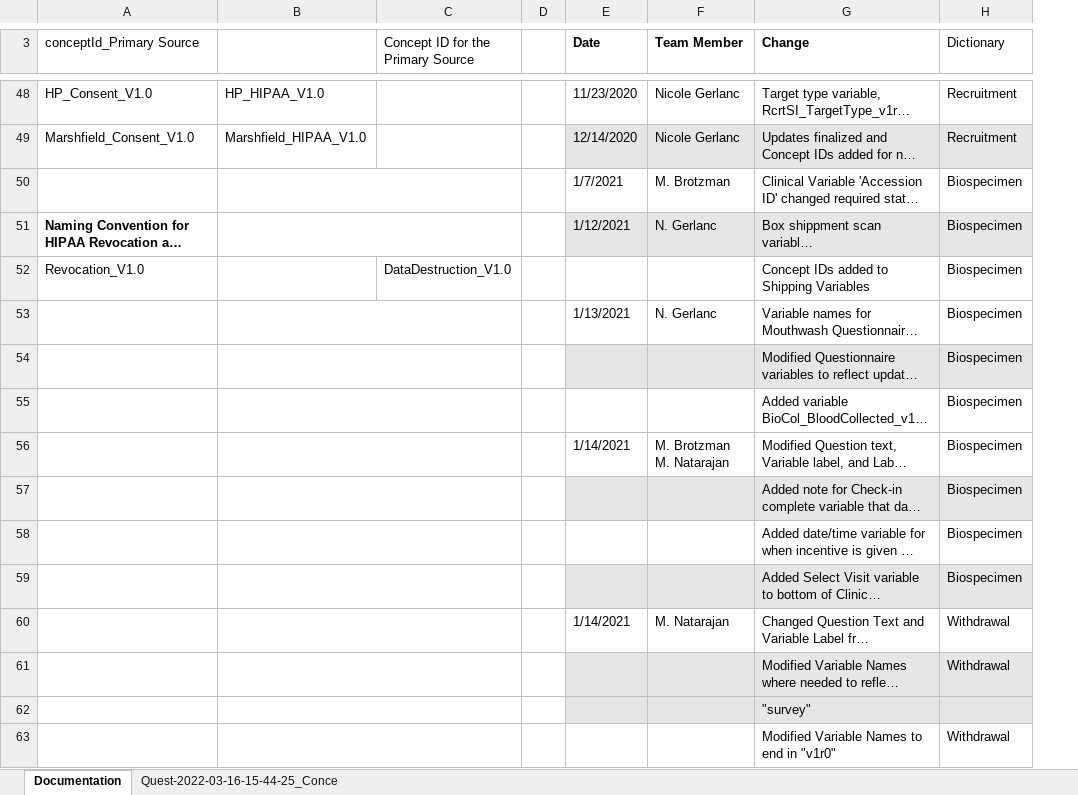
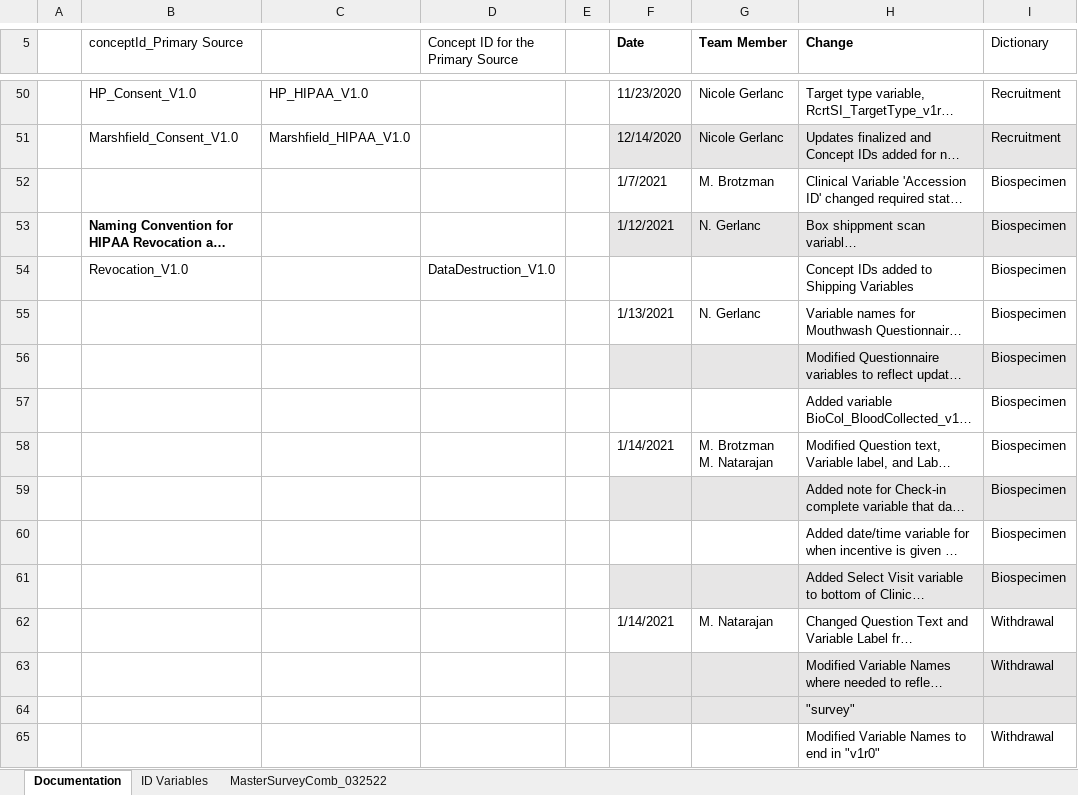
Before and after one commit to Analyticsphere/ConnectMasterAndSurveyCombinedDataDictionary, an Excel workbook: MasterSurveyComb_20220317.xlsx, sheet Documentation, drawn as a sheet; only a part is shown, gaps mark what is left out; long unchanged cells end in …; values as stored, in another font and other column widths than the file's, no borders; removed rows and columns are numbered as before the commit, all else as after; the diff covers the shown part only; the diff names each change by its address in the sheet, - before the commit and + after, or states it on an @@ line.

Commit message:
Updated Dictionary
Updates to dictionary are listed in the change log of the Documents tab

```diff
--- a/MasterSurveyComb_20220317.xlsx (sheet Documentation)
+++ b/MasterSurveyComb_20220317.xlsx (sheet Documentation)
-sheet tab: Quest-2022-03-16-15-44-25_Conce
+sheet tab: MasterSurveyComb_032522
+sheet tab: ID Variables
+column A, empty
-B50:C50 merged
-B51:C51 merged
-B53:C53 merged
-B54:C54 merged
-B55:C55 merged
-B56:C56 merged
-B57:C57 merged
-B58:C58 merged
-B59:C59 merged
-B60:C60 merged
-B61:C61 merged
-B62:C62 merged
-B63:C63 merged
```
Also changed, not shown: 5 added rows, 3 removed rows, 5 edited cells and merged cells elsewhere in this sheet, sheet MasterSurveyComb_032522.
